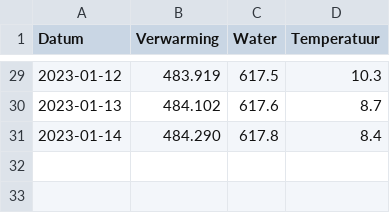
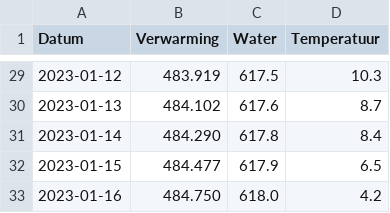
Before and after one commit to joey-van-alphen2/dashboard, a CSV file: df1.csv, drawn as a sheet; only a part is shown, gaps mark what is left out; the diff names each change by its address in the sheet, - before the commit and + after, or states it on an @@ line.

Commit message:
Update df1.csv

```diff
--- a/df1.csv
+++ b/df1.csv
+row 32: 2023-01-15 | 484.477 | 617.9 | 6.5
+row 33: 2023-01-16 | 484.750 | 618.0 | 4.2
```
